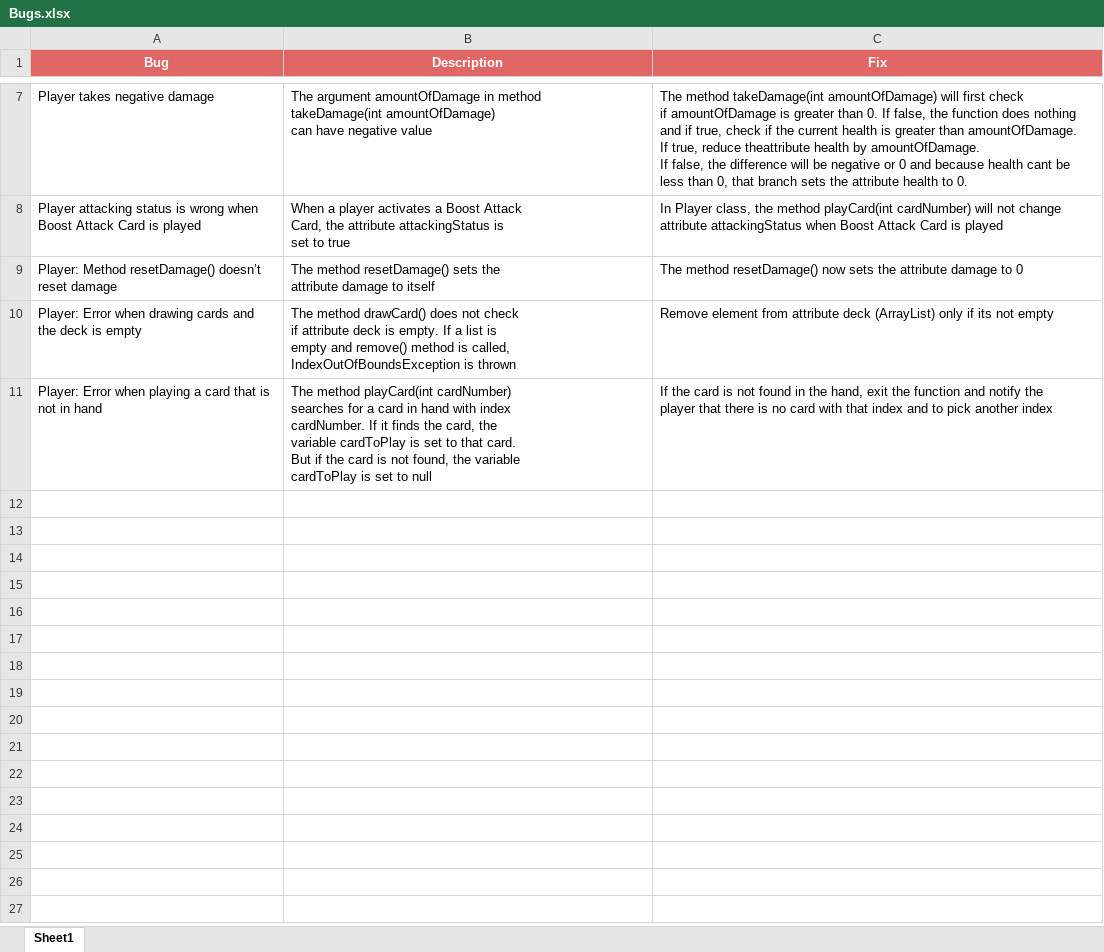
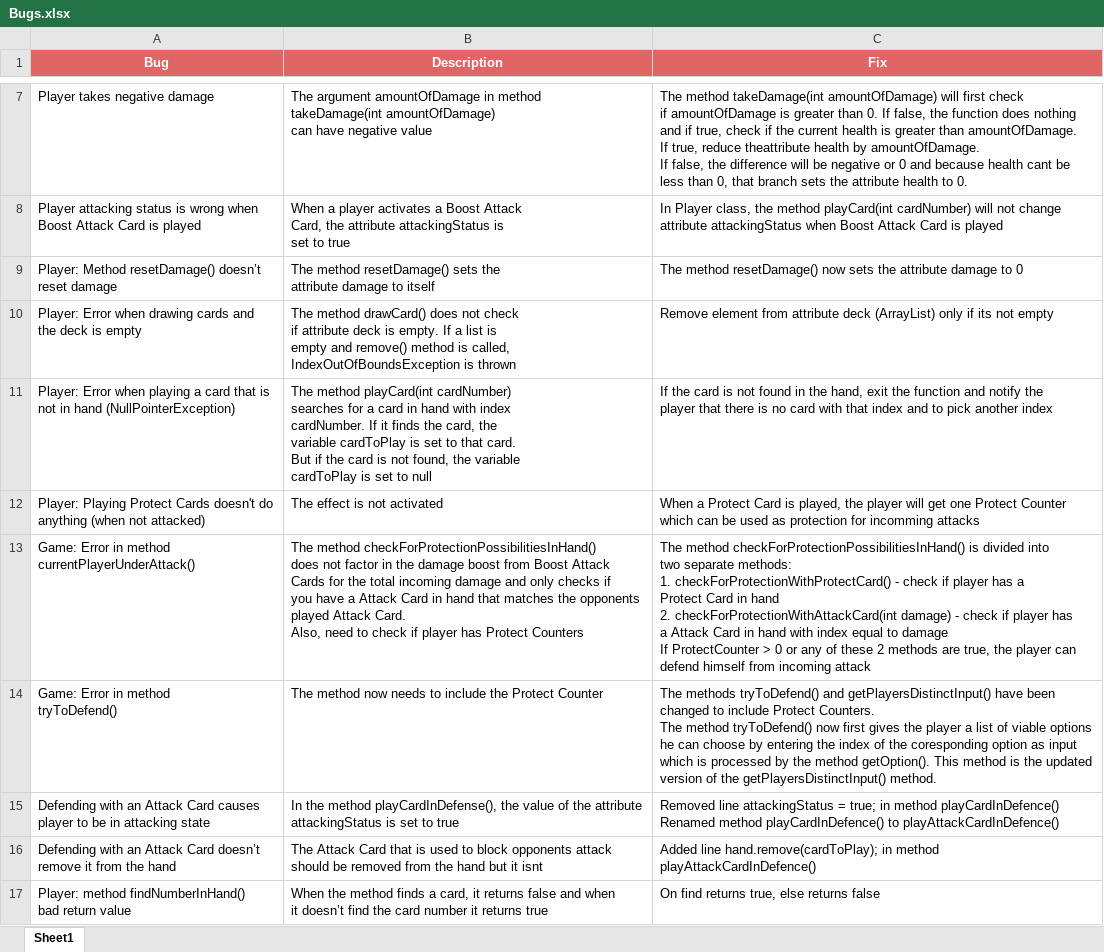
Before and after one commit to vladajankovic/qa-job-fair, an Excel workbook: Bugs.xlsx, sheet Sheet1, drawn as a sheet; only a part is shown, gaps mark what is left out; values as stored, in another font and other column widths than the file's, no borders; ↵ is a line break in a cell; the diff names each change by its address in the sheet, - before the commit and + after, or states it on an @@ line.

Commit message:
Update Bugs.xlsx

```diff
--- a/Bugs.xlsx (sheet Sheet1)
+++ b/Bugs.xlsx (sheet Sheet1)
-A11 (Bug): …in hand
+A11 (Bug): …in hand (NullPointerException)
+row 12: Player: Playing Protect Cards doesn't do ↵ anything (when not attacked) | The effect is not activated | When a Protect Card is played, the player will get one Protect Counter ↵ which can be used as protection for incomming attacks
+row 13: Game: Error in method ↵ currentPlayerUnderAttack() | The method checkForProtectionPossibilitiesInHand() ↵ does not factor in the damage boost from Boost Attack ↵ Cards for the total incoming damage and only checks if ↵ you have a Attack Card in hand that matches the opponents ↵ played Attack Card. ↵ Also, need to check if player has Protect Counters | The method checkForProtectionPossibilitiesInHand() is divided into ↵ two separate methods: ↵ 1. checkForProtectionWithProtectCard() - check if player has a ↵ Protect Card in hand ↵ 2. checkForProtectionWithAttackCard(int damage) - check if player has ↵ a Attack Card in hand with index equal to damage ↵ If ProtectCounter > 0 or any of these 2 methods are true, the player can ↵ defend himself from incoming attack
+row 14: Game: Error in method ↵ tryToDefend() | The method now needs to include the Protect Counter | The methods tryToDefend() and getPlayersDistinctInput() have been ↵ changed to include Protect Counters. ↵ The method tryToDefend() now first gives the player a list of viable options ↵ he can choose by entering the index of the coresponding option as input ↵ which is processed by the method getOption(). This method is the updated ↵ version of the getPlayersDistinctInput() method.
+row 15: Defending with an Attack Card causes ↵ player to be in attacking state | In the method playCardInDefense(), the value of the attribute ↵ attackingStatus is set to true | Removed line attackingStatus = true; in method playCardInDefence() ↵ Renamed method playCardInDefence() to playAttackCardInDefence()
+row 16: Defending with an Attack Card doesn’t ↵ remove it from the hand | The Attack Card that is used to block opponents attack ↵ should be removed from the hand but it isnt | Added line hand.remove(cardToPlay); in method ↵ playAttackCardInDefence()
+row 17: Player: method findNumberInHand() ↵ bad return value | When the method finds a card, it returns false and when ↵ it doesn’t find the card number it returns true | On find returns true, else returns false
```
